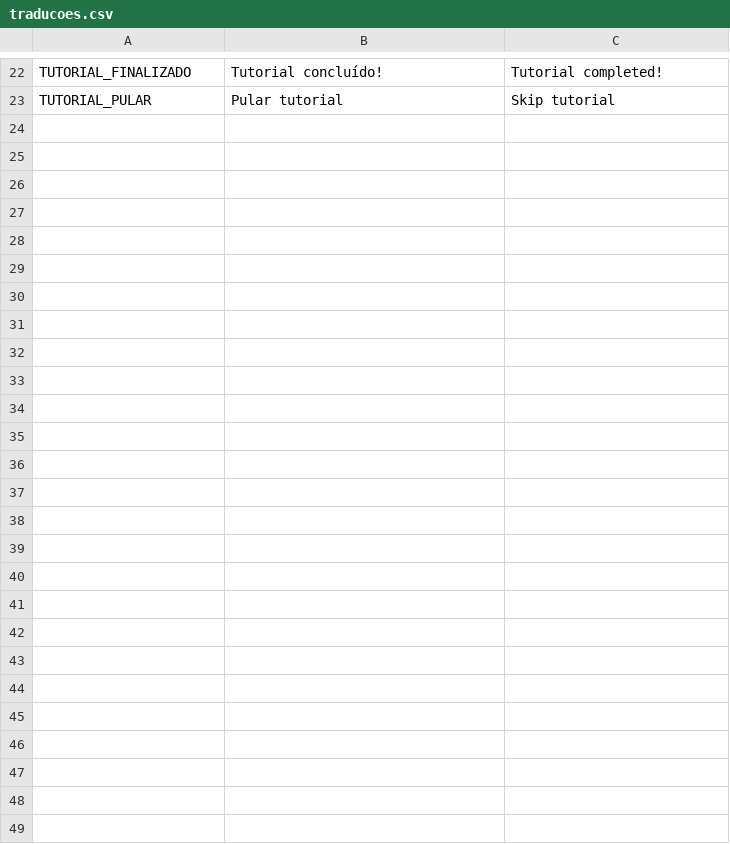
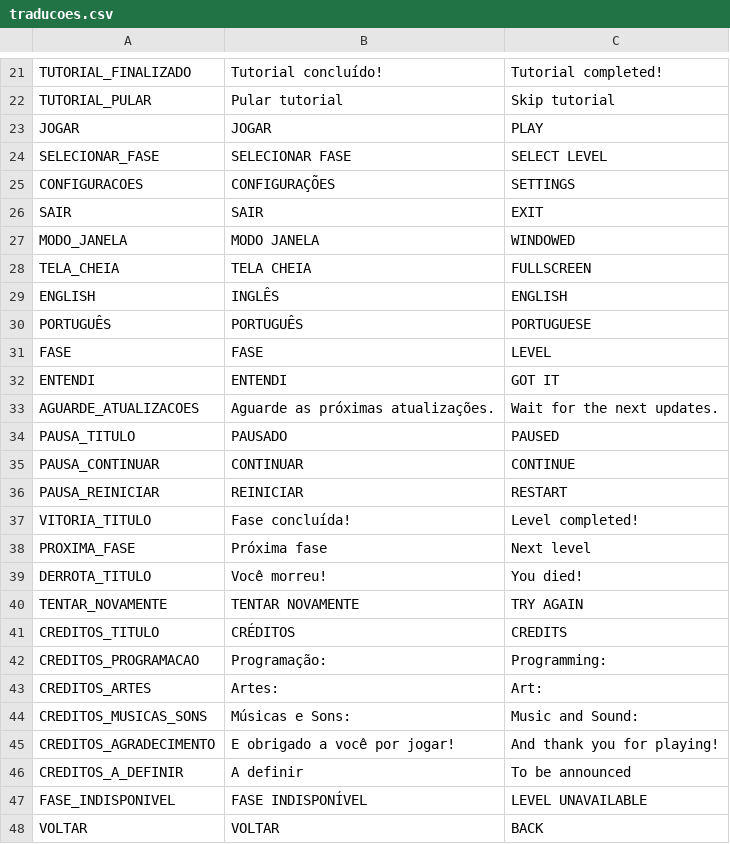
Before and after one commit to Equipe-Plasma/Switch-Shadow, a CSV file: Sistema/idiomas/traducoes.csv, drawn as a sheet; only a part is shown, gaps mark what is left out; the diff covers the shown part only.

```diff
--- a/Sistema/idiomas/traducoes.csv
+++ b/Sistema/idiomas/traducoes.csv
@@ -23 +22,27 @@ TUTORIAL_FINALIZADO,Tutorial concluído!,Tutorial completed!
 TUTORIAL_PULAR,Pular tutorial,Skip tutorial
+JOGAR,JOGAR,PLAY
+SELECIONAR_FASE,SELECIONAR FASE,SELECT LEVEL
+CONFIGURACOES,CONFIGURAÇÕES,SETTINGS
+SAIR,SAIR,EXIT
+MODO_JANELA,MODO JANELA,WINDOWED
+TELA_CHEIA,TELA CHEIA,FULLSCREEN
+ENGLISH,INGLÊS,ENGLISH
+PORTUGUÊS,PORTUGUÊS,PORTUGUESE
+FASE,FASE,LEVEL
+ENTENDI,ENTENDI,GOT IT
+AGUARDE_ATUALIZACOES,Aguarde as próximas atualizações.,Wait for the next updates.
+PAUSA_TITULO,PAUSADO,PAUSED
+PAUSA_CONTINUAR,CONTINUAR,CONTINUE
+PAUSA_REINICIAR,REINICIAR,RESTART
+VITORIA_TITULO,Fase concluída!,Level completed!
+PROXIMA_FASE,Próxima fase,Next level
+DERROTA_TITULO,Você morreu!,You died!
+TENTAR_NOVAMENTE,TENTAR NOVAMENTE,TRY AGAIN
+CREDITOS_TITULO,CRÉDITOS,CREDITS
+CREDITOS_PROGRAMACAO,Programação:,Programming:
+CREDITOS_ARTES,Artes:,Art:
+CREDITOS_MUSICAS_SONS,Músicas e Sons:,Music and Sound:
+CREDITOS_AGRADECIMENTO,E obrigado a você por jogar!,And thank you for playing!
+CREDITOS_A_DEFINIR,A definir,To be announced
+FASE_INDISPONIVEL,FASE INDISPONÍVEL,LEVEL UNAVAILABLE
+VOLTAR,VOLTAR,BACK
```
Also changed, not shown: 1 removed row and 2 edited cells elsewhere in this file, 13 other files.
